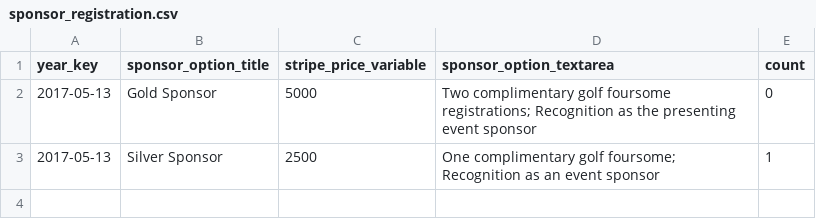
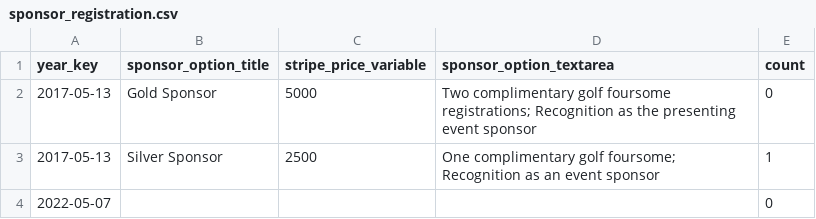
Before and after one commit to S3Cincinnati/s3cwebsite, a CSV file: media/golf_data/sponsor_registration.csv, drawn as a sheet.

```diff
--- a/media/golf_data/sponsor_registration.csv
+++ b/media/golf_data/sponsor_registration.csv
@@ -3 +3,2 @@ year_key|sponsor_option_title|stripe_price_variable|sponsor_option_textarea|coun
 2017-05-13|Silver Sponsor|2500|One complimentary golf foursome; Recognition as an event sponsor|1
+2022-05-07||||0
```
Also changed, not shown: media/golf_data/golf.csv, media/golf_data/golf_registration.csv.
